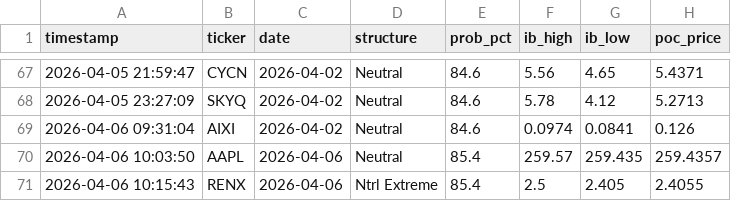
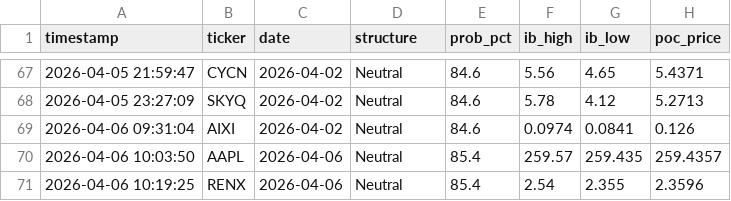
Before and after one commit to rickeybev3-afk/edgeiq, a CSV file: high_conviction_log.csv, drawn as a sheet; only a part is shown, gaps mark what is left out; removed rows and columns are numbered as before the commit, all else as after; the diff names each change by its address in the sheet, - before the commit and + after, or states it on an @@ line.

```diff
--- a/high_conviction_log.csv
+++ b/high_conviction_log.csv
-row 71: 2026-04-06 10:15:43 | RENX | 2026-04-06 | Ntrl Extreme | 85.4 | 2.5 | 2.405 | 2.4055
+row 71: 2026-04-06 10:19:25 | RENX | 2026-04-06 | Neutral | 85.4 | 2.54 | 2.355 | 2.3596
```
Also changed, not shown: 1 other file.
